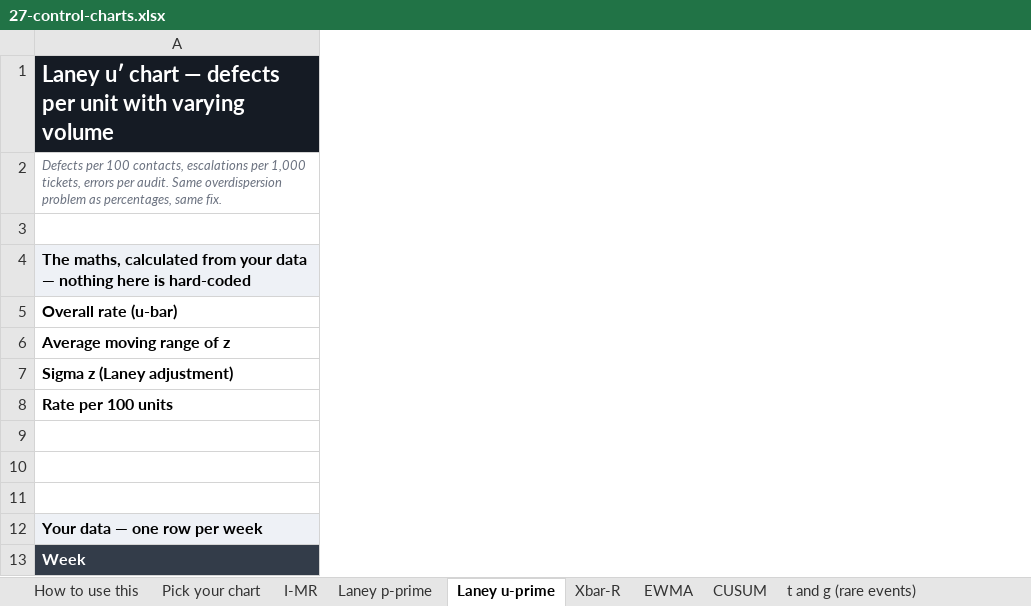
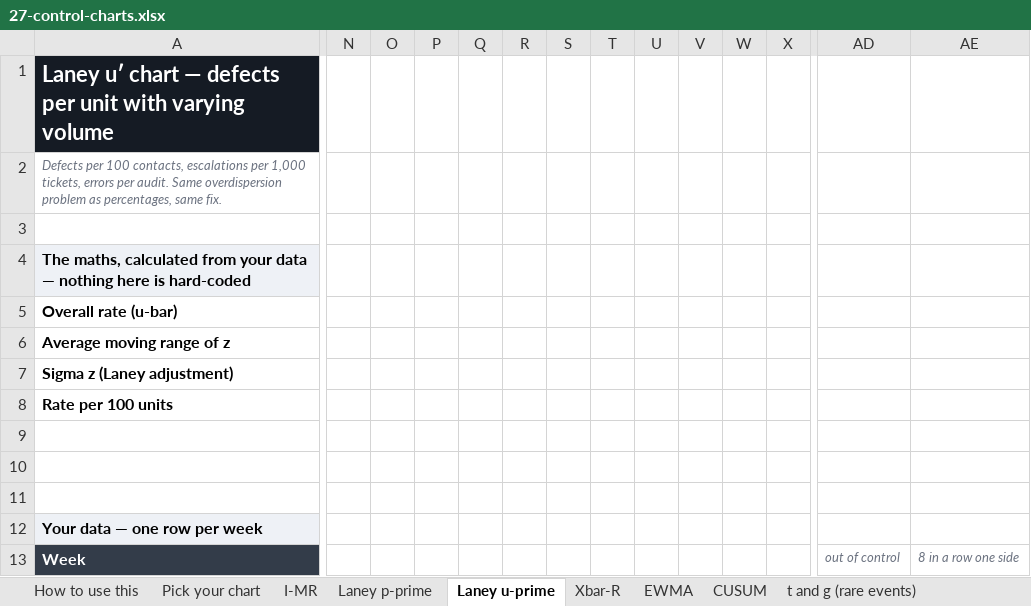
Before and after one commit to Maniwar/six-sigma-blackbelt-support-ops, an Excel workbook: templates/27-control-charts.xlsx, sheet Laney u-prime, drawn as a sheet; only a part is shown, gaps mark what is left out; values as stored, in another font and other column widths than the file's, no borders; charts and pictures not drawn; the diff covers the shown part only; the diff names each change by its address in the sheet, - before the commit and + after, or states it on an @@ line.

Commit message:
v3.1 — every control chart marks its own signals
Ten control charts and not one of them showed which point was out of control.
That is the most standard element of a control chart, and it was absent from all
of them: the reader was left to eyeball each point against a dashed line.

Points outside the limits are flagged red now, and eight in a row on one side
amber. Deliberately only those two rules — the full Nelson set across ten charts
drives the family-wise false-alarm rate to roughly one signal per chart per
fortnight on a perfectly stable process, which is precisely the tampering the
workbook spends a page warning against.

Two of the ten needed different maths, and this is where a generic
implementation would have shipped something plausible and wrong. Gaps between
rare events are exponential and opportunities-between-events are geometric, so
P(above the mean) is about 0.368, not 0.5 — a naive "8 above the centre line"
rule there advertises 0.5^8 and delivers nothing close. The t-chart runs its run
rule on the transformed column, which is what the 1/3.6 power is for, and the
g-chart runs it against the median. The EWMA gets no run rule at all: it is a
weighted average of everything before it, so consecutive points are
autocorrelated by construction and the rule would fire on that rather than on a
shift.

NA() is the only construction that reliably leaves a gap in a plotted series —
"" plots as zero and draws a row of markers along the axis floor — so the marker
columns are full of #N/A by design. They are white-on-white rather than hidden,
because a chart will not plot a hidden cell. The numeric audit exempts those
columns by name; whitelisting #N/A globally would blunt the check that catches
real breakage.

Verified on the shipped examples: CUSUM flags from point 15, EWMA from point 20,
and the stable I-MR example flags nothing at all.

```diff
--- a/templates/27-control-charts.xlsx (sheet Laney u-prime)
+++ b/templates/27-control-charts.xlsx (sheet Laney u-prime)
+column N, empty
+column O, empty
+column P, empty
+column Q, empty
+column R, empty
+column S, empty
+column T, empty
+column U, empty
+column V, empty
+column W, empty
+column X, empty
+column AD, row 13: out of control
+column AE, row 13: 8 in a row one side
```
Also changed, not shown: 5 added columns elsewhere in this sheet, sheet t and g (rare events), sheet I-MR, sheet Xbar-R, sheet Laney p-prime, sheet CUSUM, sheet EWMA, charts or pictures, templates/20-five-whys-tree.xlsx, templates/21-cause-effect-fishbone.xlsx, 11 other files.
